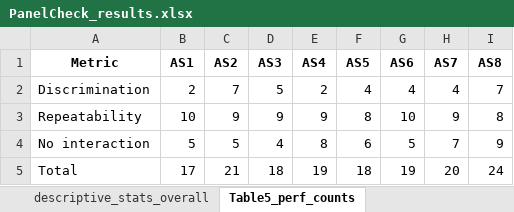
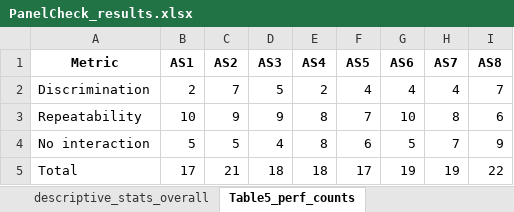
Before and after one commit to JoshLomax/PanelCheck, an Excel workbook: figs/R/PanelCheck_results.xlsx, sheet Table5_perf_counts, drawn as a sheet; values as stored, in another font and other column widths than the file's, no borders; the diff names each change by its address in the sheet, - before the commit and + after, or states it on an @@ line.

```diff
--- a/figs/R/PanelCheck_results.xlsx (sheet Table5_perf_counts)
+++ b/figs/R/PanelCheck_results.xlsx (sheet Table5_perf_counts)
-E3 (AS4): 9
+E3 (AS4): 8
-F3 (AS5): 8
+F3 (AS5): 7
-H3 (AS7): 9
+H3 (AS7): 8
-I3 (AS8): 8
+I3 (AS8): 6
-E5 (AS4): 19
+E5 (AS4): 18
-F5 (AS5): 18
+F5 (AS5): 17
-H5 (AS7): 20
+H5 (AS7): 19
-I5 (AS8): 24
+I5 (AS8): 22
```
Also changed, not shown: sheet repeatability_anova, sheet pca_variable_coords, other sheet tabs, 6 other files.
